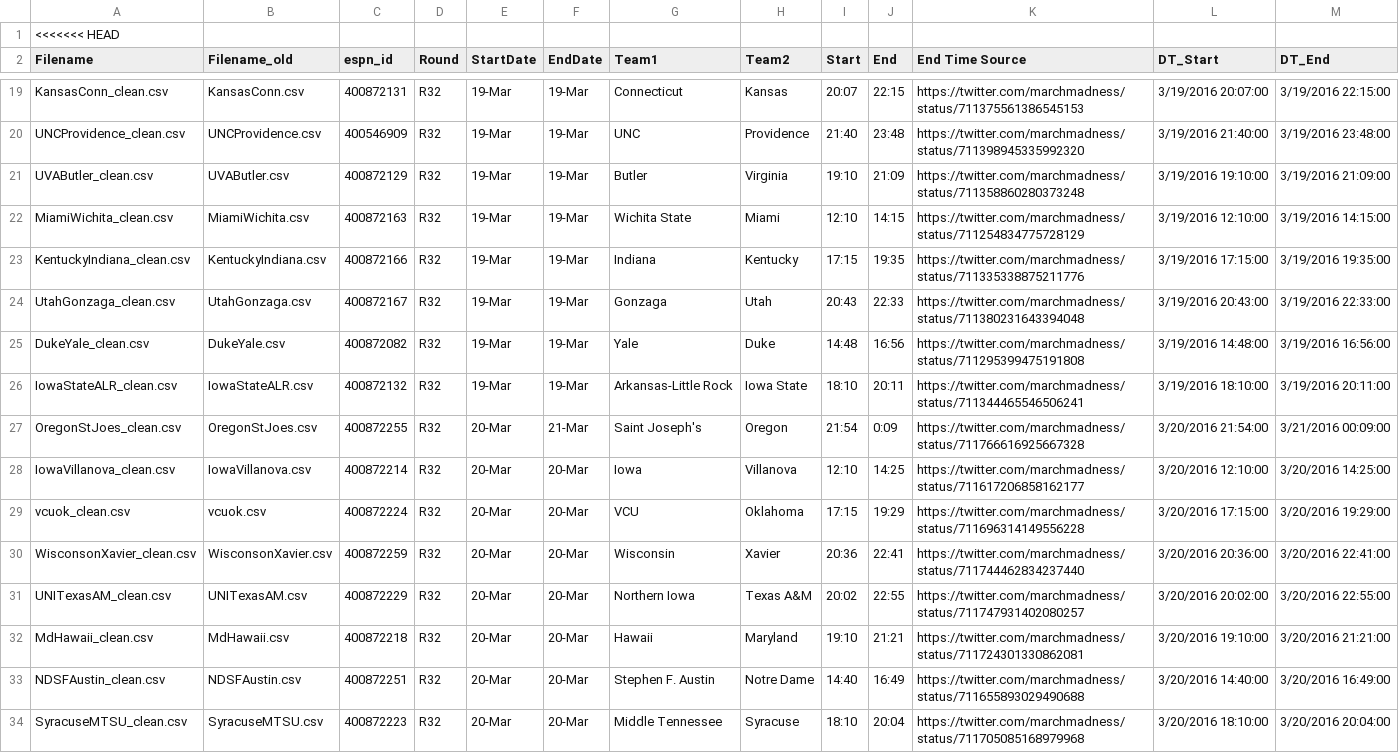
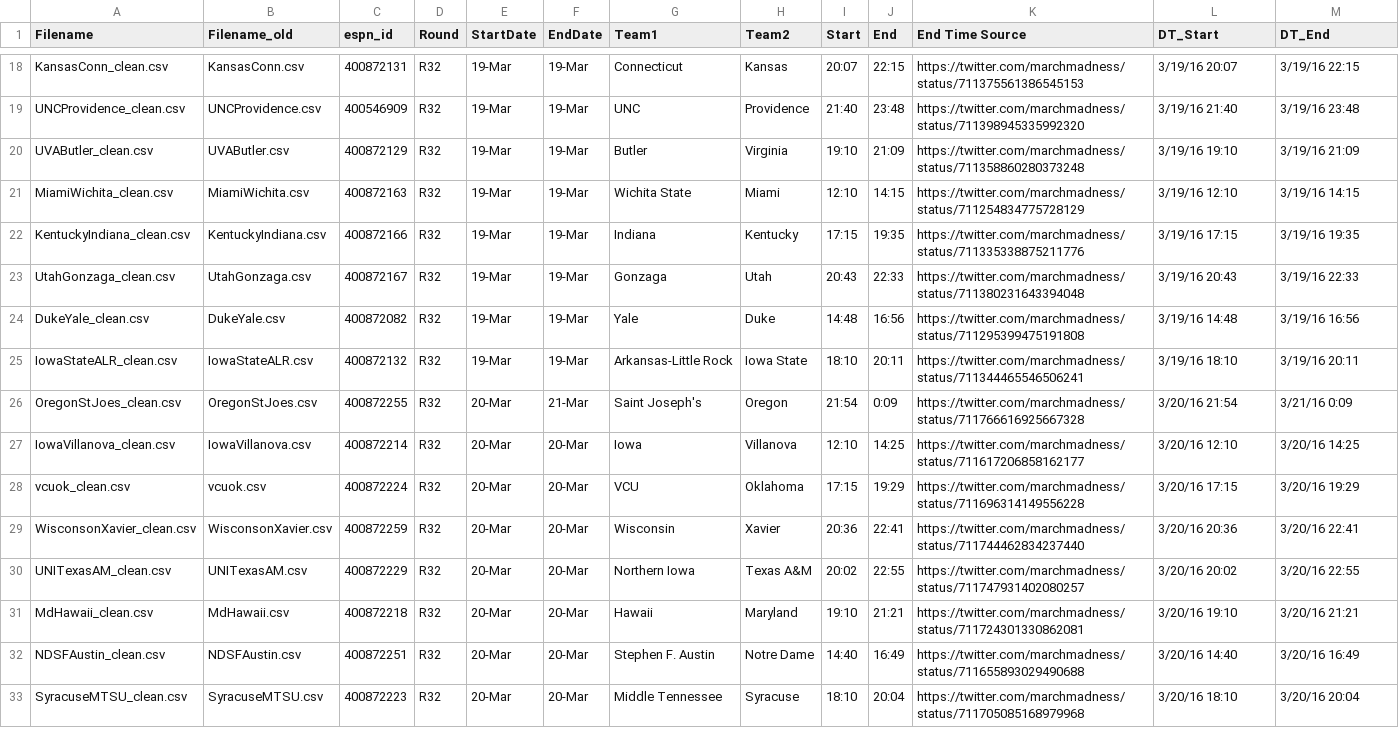
Before and after one commit to greensam/am221project, a CSV file: Analysis/GameMetadata.csv, drawn as a sheet; only a part is shown, gaps mark what is left out; removed rows and columns are numbered as before the commit, all else as after; the diff covers the shown part only; the diff names each change by its address in the sheet, - before the commit and + after, or states it on an @@ line.

```diff
--- a/Analysis/GameMetadata.csv
+++ b/Analysis/GameMetadata.csv
-row 1: <<<<<<< HEAD
-L18 (DT_Start): 3/19/2016 20:07:00
+L18 (DT_Start): 3/19/16 20:07
-M18 (DT_End): 3/19/2016 22:15:00
+M18 (DT_End): 3/19/16 22:15
-L19 (DT_Start): 3/19/2016 21:40:00
+L19 (DT_Start): 3/19/16 21:40
-M19 (DT_End): 3/19/2016 23:48:00
+M19 (DT_End): 3/19/16 23:48
-L20 (DT_Start): 3/19/2016 19:10:00
+L20 (DT_Start): 3/19/16 19:10
-M20 (DT_End): 3/19/2016 21:09:00
+M20 (DT_End): 3/19/16 21:09
-L21 (DT_Start): 3/19/2016 12:10:00
+L21 (DT_Start): 3/19/16 12:10
-M21 (DT_End): 3/19/2016 14:15:00
+M21 (DT_End): 3/19/16 14:15
-L22 (DT_Start): 3/19/2016 17:15:00
+L22 (DT_Start): 3/19/16 17:15
-M22 (DT_End): 3/19/2016 19:35:00
+M22 (DT_End): 3/19/16 19:35
-L23 (DT_Start): 3/19/2016 20:43:00
+L23 (DT_Start): 3/19/16 20:43
-M23 (DT_End): 3/19/2016 22:33:00
+M23 (DT_End): 3/19/16 22:33
-L24 (DT_Start): 3/19/2016 14:48:00
+L24 (DT_Start): 3/19/16 14:48
-M24 (DT_End): 3/19/2016 16:56:00
+M24 (DT_End): 3/19/16 16:56
-L25 (DT_Start): 3/19/2016 18:10:00
+L25 (DT_Start): 3/19/16 18:10
-M25 (DT_End): 3/19/2016 20:11:00
+M25 (DT_End): 3/19/16 20:11
-L26 (DT_Start): 3/20/2016 21:54:00
+L26 (DT_Start): 3/20/16 21:54
-M26 (DT_End): 3/21/2016 00:09:00
+M26 (DT_End): 3/21/16 0:09
-L27 (DT_Start): 3/20/2016 12:10:00
+L27 (DT_Start): 3/20/16 12:10
-M27 (DT_End): 3/20/2016 14:25:00
+M27 (DT_End): 3/20/16 14:25
-L28 (DT_Start): 3/20/2016 17:15:00
+L28 (DT_Start): 3/20/16 17:15
-M28 (DT_End): 3/20/2016 19:29:00
+M28 (DT_End): 3/20/16 19:29
-L29 (DT_Start): 3/20/2016 20:36:00
+L29 (DT_Start): 3/20/16 20:36
-M29 (DT_End): 3/20/2016 22:41:00
+M29 (DT_End): 3/20/16 22:41
-L30 (DT_Start): 3/20/2016 20:02:00
+L30 (DT_Start): 3/20/16 20:02
-M30 (DT_End): 3/20/2016 22:55:00
+M30 (DT_End): 3/20/16 22:55
-L31 (DT_Start): 3/20/2016 19:10:00
+L31 (DT_Start): 3/20/16 19:10
-M31 (DT_End): 3/20/2016 21:21:00
+M31 (DT_End): 3/20/16 21:21
-L32 (DT_Start): 3/20/2016 14:40:00
+L32 (DT_Start): 3/20/16 14:40
-M32 (DT_End): 3/20/2016 16:49:00
+M32 (DT_End): 3/20/16 16:49
-L33 (DT_Start): 3/20/2016 18:10:00
+L33 (DT_Start): 3/20/16 18:10
-M33 (DT_End): 3/20/2016 20:04:00
+M33 (DT_End): 3/20/16 20:04
```
Also changed, not shown: 54 edited cells elsewhere in this file, 1 other file.
